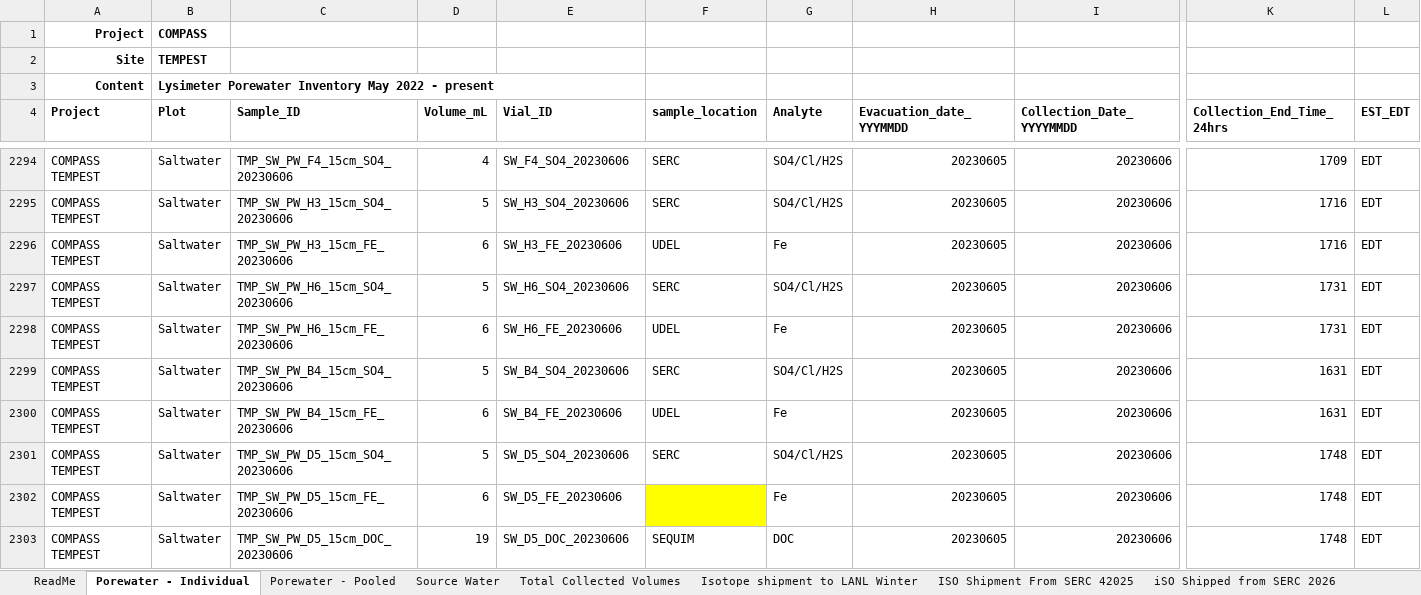
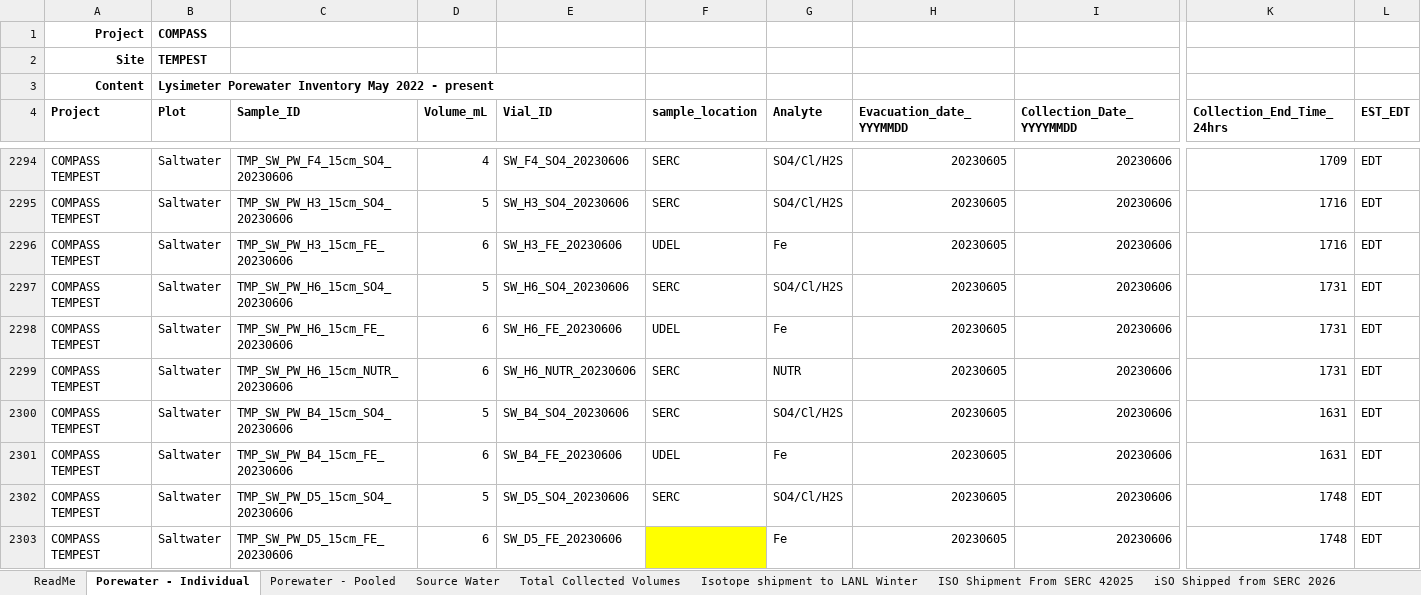
Before and after one commit to COMPASS-DOE/TEMPEST_Porewater, an Excel workbook: processing_scripts/DOC/tmp_doc_2022/TEMPEST_PorewaterInventory_May2022_Present.xlsx, sheet Porewater - Individual, drawn as a sheet; only a part is shown, gaps mark what is left out; the shorter side is filled out with more unchanged rows; values as stored, in another font and other column widths than the file's, no borders; charts and pictures not drawn; rows hold the shown columns only; the diff names each change by its address in the sheet, - before the commit and + after, or states it on an @@ line.

Commit message:
Started fixing 2022 DOC Samples IDs

```diff
--- a/processing_scripts/DOC/tmp_doc_2022/TEMPEST_PorewaterInventory_May2022_Present.xlsx (sheet Porewater - Individual)
+++ b/processing_scripts/DOC/tmp_doc_2022/TEMPEST_PorewaterInventory_May2022_Present.xlsx (sheet Porewater - Individual)
+row 2299: COMPASS TEMPEST | Saltwater | TMP_SW_PW_H6_15cm_NUTR_20230606 | 6 | SW_H6_NUTR_20230606 | SERC | NUTR | 20230605 | 20230606 | 1731 | EDT
```
Also changed, not shown: 2 other files.
